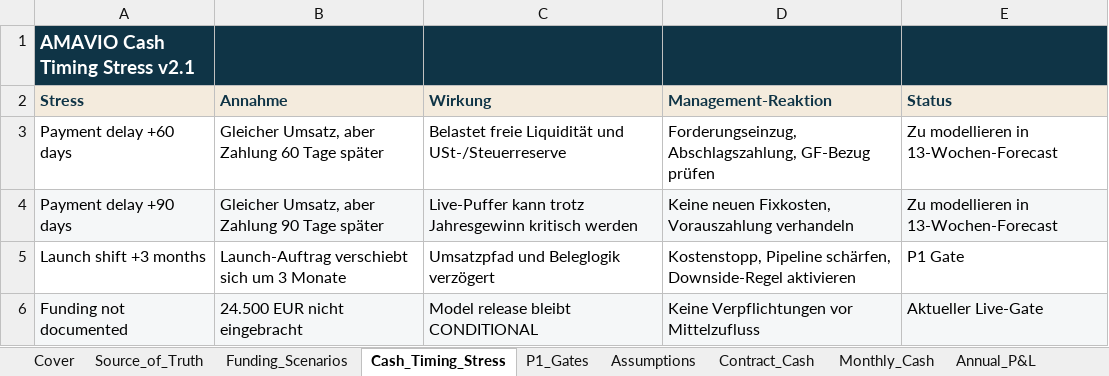
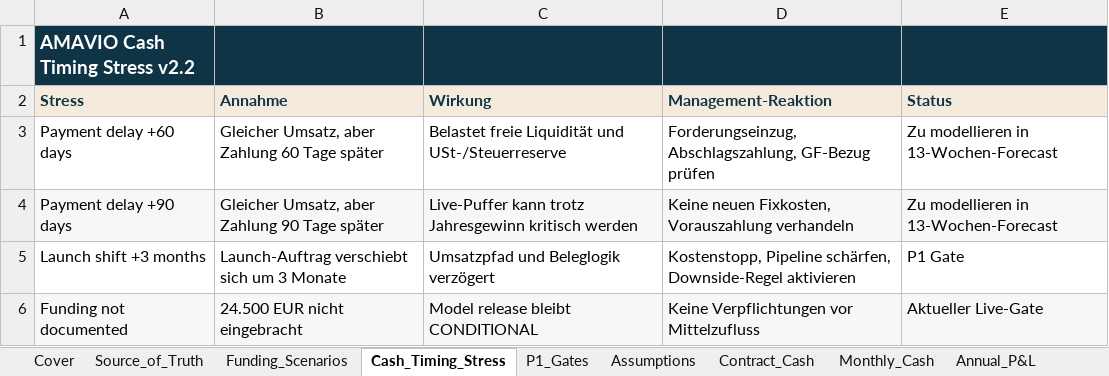
Before and after one commit to zakiamawi/AMAVIO-Businessplan, an Excel workbook: 04_Final_Abgabe_v2_1/02_Finanzmodell/AMAVIO_Finanzmodell_36_Monate_v1_8_FINAL.xlsx, sheet Cash_Timing_Stress, drawn as a sheet; values as stored, in another font and other column widths than the file's, no borders; the diff names each change by its address in the sheet, - before the commit and + after, or states it on an @@ line.

Commit message:
office: update AMAVIO final artifacts and coach package

```diff
--- a/04_Final_Abgabe_v2_1/02_Finanzmodell/AMAVIO_Finanzmodell_36_Monate_v1_8_FINAL.xlsx (sheet Cash_Timing_Stress)
+++ b/04_Final_Abgabe_v2_1/02_Finanzmodell/AMAVIO_Finanzmodell_36_Monate_v1_8_FINAL.xlsx (sheet Cash_Timing_Stress)
-A1 (Stress): AMAVIO Cash Timing Stress v2.1
+A1 (Stress): AMAVIO Cash Timing Stress v2.2
```
Also changed, not shown: sheet Sources, sheet Cover, sheet Checks, sheet Source_of_Truth, sheet Funding_Scenarios, sheet Dashboard, formulas that keep their value, charts or pictures, 13 other files.
